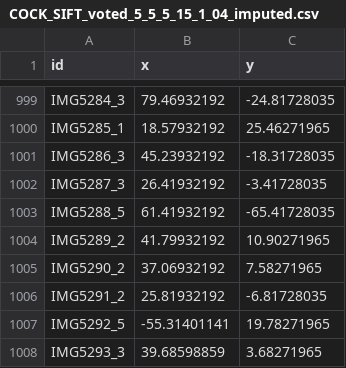
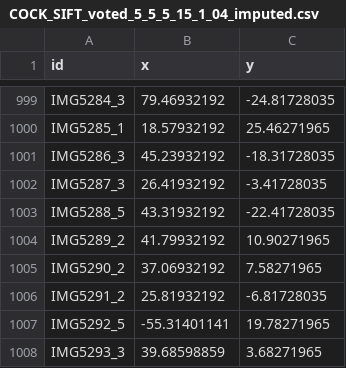
Before and after one commit to tuankhoin/Fine-Grained-Localization, a CSV file: Results/COCK_SIFT_voted_5_5_5_15_1_04_imputed.csv, drawn as a sheet; only a part is shown, gaps mark what is left out.

```diff
--- a/Results/COCK_SIFT_voted_5_5_5_15_1_04_imputed.csv
+++ b/Results/COCK_SIFT_voted_5_5_5_15_1_04_imputed.csv
@@ -1002,3 +1002,3 @@ IMG5286_3,45.23932192,-18.31728035
 IMG5287_3,26.41932192,-3.41728035
-IMG5288_5,61.41932192,-65.41728035
+IMG5288_5,43.31932192,-22.41728035
 IMG5289_2,41.79932192,10.90271965
```
Also changed, not shown: 7 other files.
